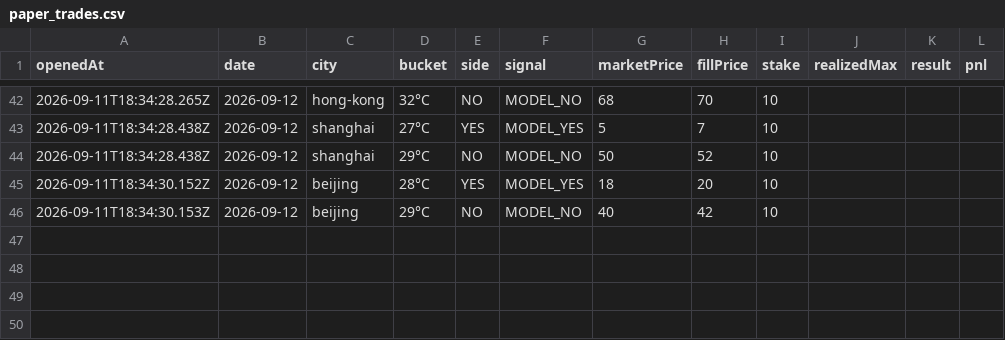
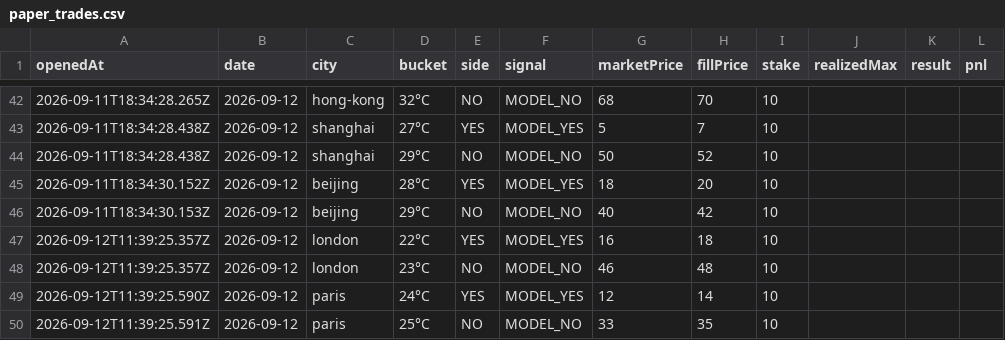
Before and after one commit to josephci/hk-weather-dashboard, a CSV file: paper_trades.csv, drawn as a sheet; only a part is shown, gaps mark what is left out.

```diff
--- a/paper_trades.csv
+++ b/paper_trades.csv
@@ -46 +46,5 @@ openedAt,date,city,bucket,side,signal,marketPrice,fillPrice,stake,realizedMax,re
 2026-09-11T18:34:30.153Z,2026-09-12,beijing,29°C,NO,MODEL_NO,40,42,10,,,
+2026-09-12T11:39:25.357Z,2026-09-12,london,22°C,YES,MODEL_YES,16,18,10,,,
+2026-09-12T11:39:25.357Z,2026-09-12,london,23°C,NO,MODEL_NO,46,48,10,,,
+2026-09-12T11:39:25.590Z,2026-09-12,paris,24°C,YES,MODEL_YES,12,14,10,,,
+2026-09-12T11:39:25.591Z,2026-09-12,paris,25°C,NO,MODEL_NO,33,35,10,,,
```
